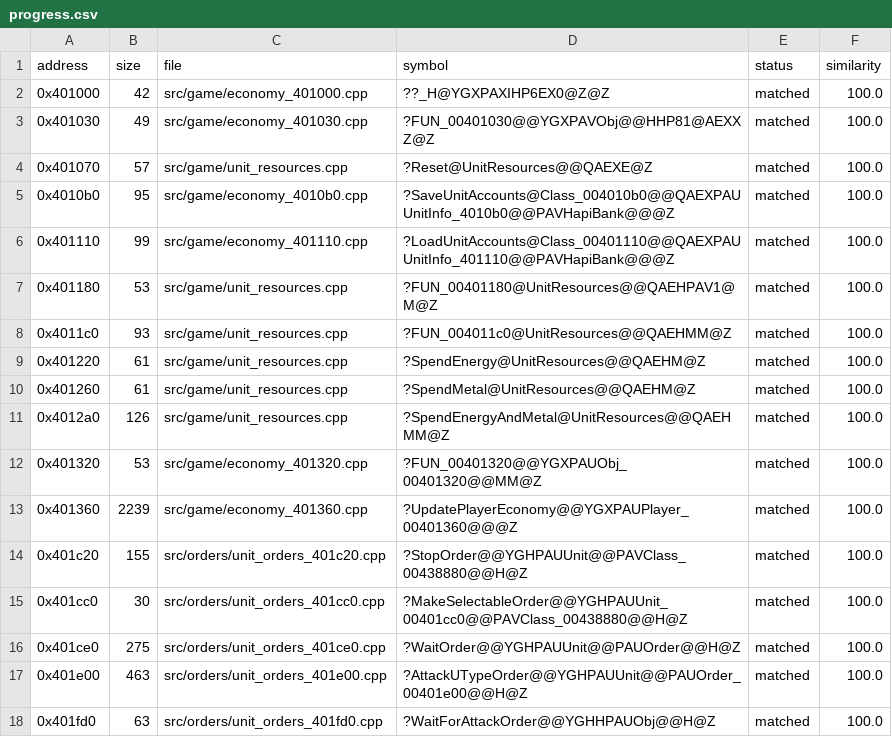
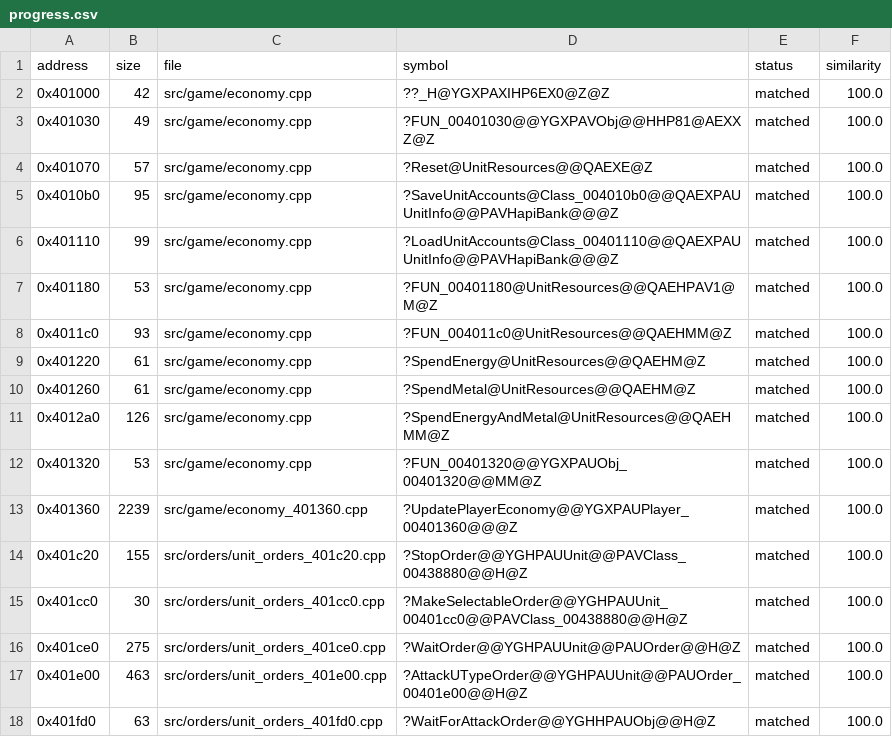
Before and after one commit to HectorBailey/byte-tactics, a CSV file: data/progress.csv, drawn as a sheet; only a part is shown.

Commit message:
Refactor: Gather the economy functions into one file
One Game, HapiBank and UnitResources (which absorbs Econ_00401360); the two
account classes keep their names for unit_save's calls. UpdatePlayerEconomy
keeps its file: its x87 income-add order is incompatible with FUN_00401320 in
one translation unit. All twelve match.

Every check passes: 3,267 of 3,267 matched, the shipped MD5 with and without
the original, every file where data/modules.csv puts it.

```diff
--- a/data/progress.csv
+++ b/data/progress.csv
@@ -1,13 +1,13 @@
 address,size,file,symbol,status,similarity
-0x401000,42,src/game/economy_401000.cpp,??_H@YGXPAXIHP6EX0@Z@Z,matched,100.0
-0x401030,49,src/game/economy_401030.cpp,?FUN_00401030@@YGXPAVObj@@HHP81@AEXXZ@Z,matched,100.0
-0x401070,57,src/game/unit_resources.cpp,?Reset@UnitResources@@QAEXE@Z,matched,100.0
-0x4010b0,95,src/game/economy_4010b0.cpp,?SaveUnitAccounts@Class_004010b0@@QAEXPAUUnitInfo_4010b0@@PAVHapiBank@@@Z,matched,100.0
-0x401110,99,src/game/economy_401110.cpp,?LoadUnitAccounts@Class_00401110@@QAEXPAUUnitInfo_401110@@PAVHapiBank@@@Z,matched,100.0
-0x401180,53,src/game/unit_resources.cpp,?FUN_00401180@UnitResources@@QAEHPAV1@M@Z,matched,100.0
-0x4011c0,93,src/game/unit_resources.cpp,?FUN_004011c0@UnitResources@@QAEHMM@Z,matched,100.0
-0x401220,61,src/game/unit_resources.cpp,?SpendEnergy@UnitResources@@QAEHM@Z,matched,100.0
-0x401260,61,src/game/unit_resources.cpp,?SpendMetal@UnitResources@@QAEHM@Z,matched,100.0
-0x4012a0,126,src/game/unit_resources.cpp,?SpendEnergyAndMetal@UnitResources@@QAEHMM@Z,matched,100.0
-0x401320,53,src/game/economy_401320.cpp,?FUN_00401320@@YGXPAUObj_00401320@@MM@Z,matched,100.0
+0x401000,42,src/game/economy.cpp,??_H@YGXPAXIHP6EX0@Z@Z,matched,100.0
+0x401030,49,src/game/economy.cpp,?FUN_00401030@@YGXPAVObj@@HHP81@AEXXZ@Z,matched,100.0
+0x401070,57,src/game/economy.cpp,?Reset@UnitResources@@QAEXE@Z,matched,100.0
+0x4010b0,95,src/game/economy.cpp,?SaveUnitAccounts@Class_004010b0@@QAEXPAUUnitInfo@@PAVHapiBank@@@Z,matched,100.0
+0x401110,99,src/game/economy.cpp,?LoadUnitAccounts@Class_00401110@@QAEXPAUUnitInfo@@PAVHapiBank@@@Z,matched,100.0
+0x401180,53,src/game/economy.cpp,?FUN_00401180@UnitResources@@QAEHPAV1@M@Z,matched,100.0
+0x4011c0,93,src/game/economy.cpp,?FUN_004011c0@UnitResources@@QAEHMM@Z,matched,100.0
+0x401220,61,src/game/economy.cpp,?SpendEnergy@UnitResources@@QAEHM@Z,matched,100.0
+0x401260,61,src/game/economy.cpp,?SpendMetal@UnitResources@@QAEHM@Z,matched,100.0
+0x4012a0,126,src/game/economy.cpp,?SpendEnergyAndMetal@UnitResources@@QAEHMM@Z,matched,100.0
+0x401320,53,src/game/economy.cpp,?FUN_00401320@@YGXPAUObj_00401320@@MM@Z,matched,100.0
 0x401360,2239,src/game/economy_401360.cpp,?UpdatePlayerEconomy@@YGXPAUPlayer_00401360@@@Z,matched,100.0
```
Also changed, not shown: data/layout.csv, 7 other files.
